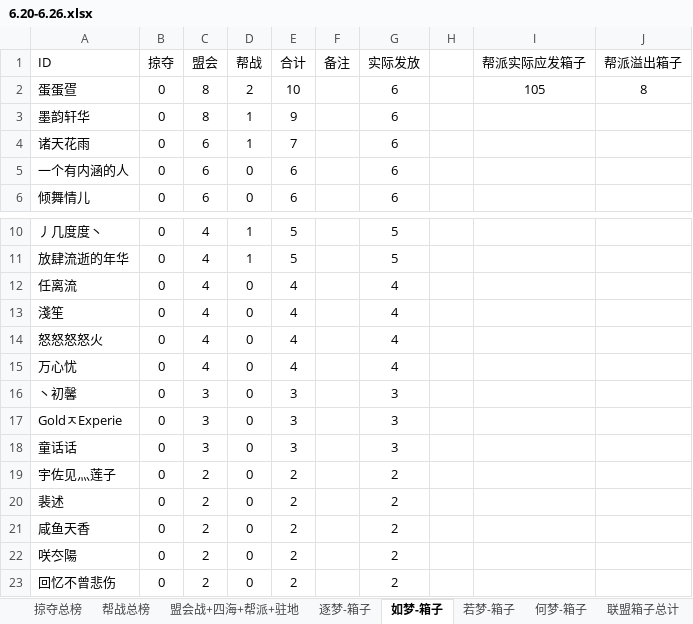
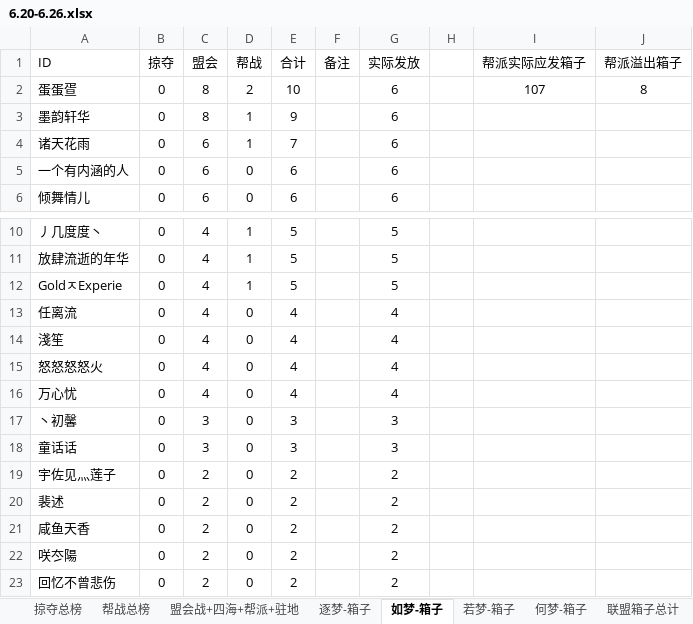
Before and after one commit to cansnow123/wuxia-union, an Excel workbook: 2016年6.20-6.26/6.20-6.26.xlsx, sheet 如梦-箱子, drawn as a sheet; only a part is shown, gaps mark what is left out; values as stored, in another font and other column widths than the file's, no borders; removed rows and columns are numbered as before the commit, all else as after; the diff names each change by its address in the sheet, - before the commit and + after, or states it on an @@ line.

```diff
--- a/2016年6.20-6.26/6.20-6.26.xlsx (sheet 如梦-箱子)
+++ b/2016年6.20-6.26/6.20-6.26.xlsx (sheet 如梦-箱子)
-I2 (帮派实际应发箱子): 105
+I2 (帮派实际应发箱子): 107
+row 12: GoldㅈExperie | 0 | 4 | 1 | 5 |  | 5
-row 17: GoldㅈExperie | 0 | 3 | 0 | 3 |  | 3
```
Also changed, not shown: sheet 联盟箱子总计, sheet 帮战总榜, sheet 盟会战+四海+帮派+驻地, formulas that keep their value, 3 other files.
